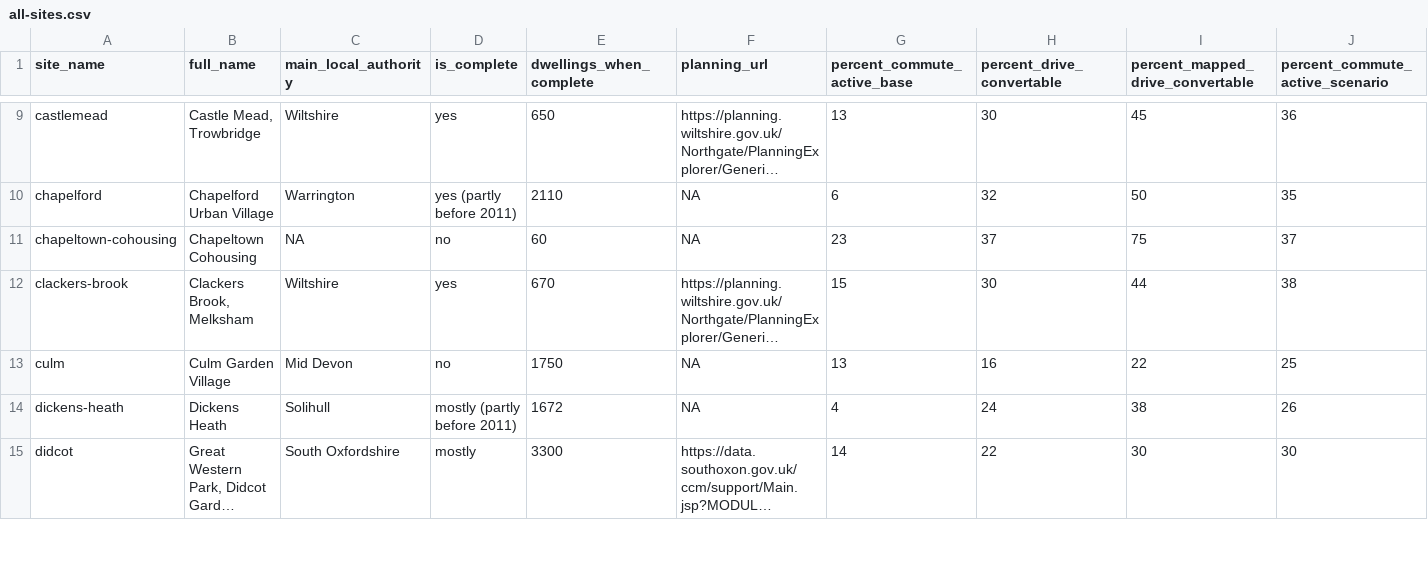
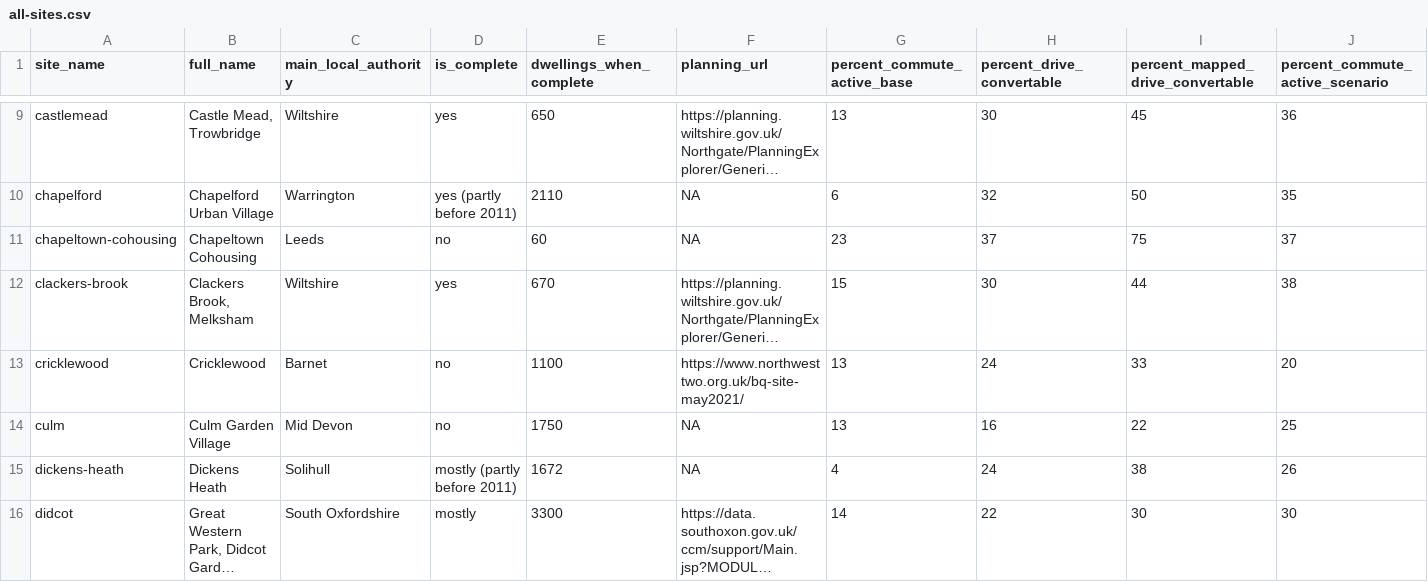
Before and after one commit to cyipt/actdev, a CSV file: data-small/all-sites.csv, drawn as a sheet; only a part is shown, gaps mark what is left out; long unchanged cells end in …; rows hold the shown columns only; the diff covers the shown part only; the diff names each change by its address in the sheet, - before the commit and + after, or states it on an @@ line.

Commit message:
cricklewood new site
- new site cricklewood added, the current route to town has been modified to go to cricklewood north, rather than the center, this is because the site is directly in the center.

```diff
--- a/data-small/all-sites.csv
+++ b/data-small/all-sites.csv
-C11 (main_local_authority): NA
+C11 (main_local_authority): Leeds
+row 13: cricklewood | Cricklewood | Barnet | no | 1100 | https://www.northwesttwo.org.uk/bq-site-may2021/ | 13 | 24 | 33 | 20
```
Also changed, not shown: 11 edited cells elsewhere in this file, data-small/mode-share-sites-baseline.csv, data-small/mode-share-sites-goactive.csv, 31 other files.
